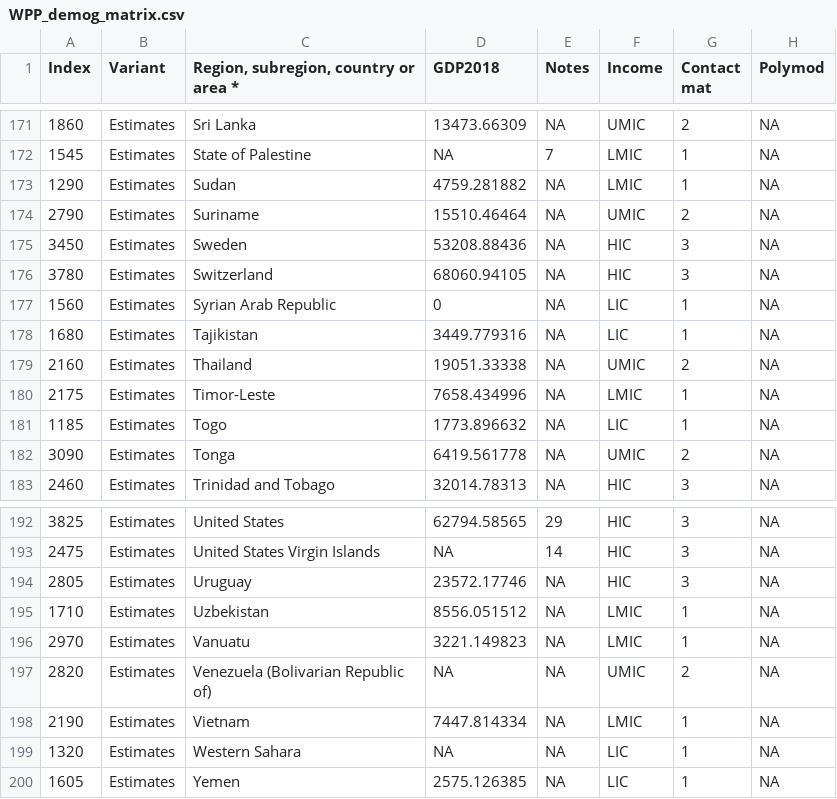
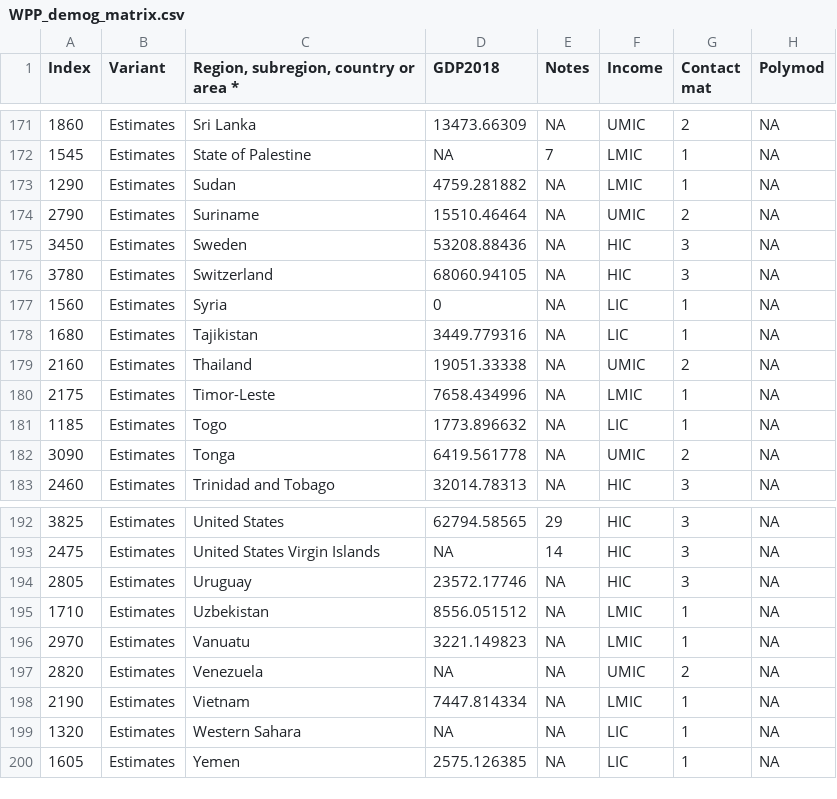
Before and after one commit to mrc-ide/squire, a CSV file: data-raw/WPP_demog_matrix.csv, drawn as a sheet; only a part is shown, gaps mark what is left out; the diff covers the shown part only; the diff names each change by its address in the sheet, - before the commit and + after, or states it on an @@ line.

```diff
--- a/data-raw/WPP_demog_matrix.csv
+++ b/data-raw/WPP_demog_matrix.csv
-C177: Syrian Arab Republic
+C177: Syria
-C197: Venezuela (Bolivarian Republic of)
+C197: Venezuela
```
Also changed, not shown: 5 edited cells elsewhere in this file, data-raw/hospital_bed_capacity.csv, 3 other files.
